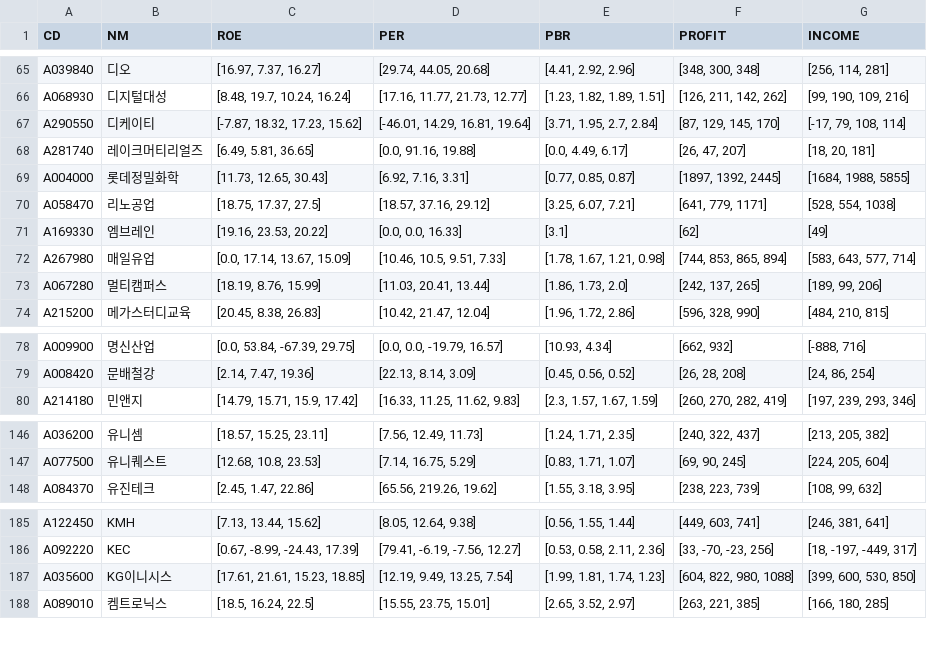
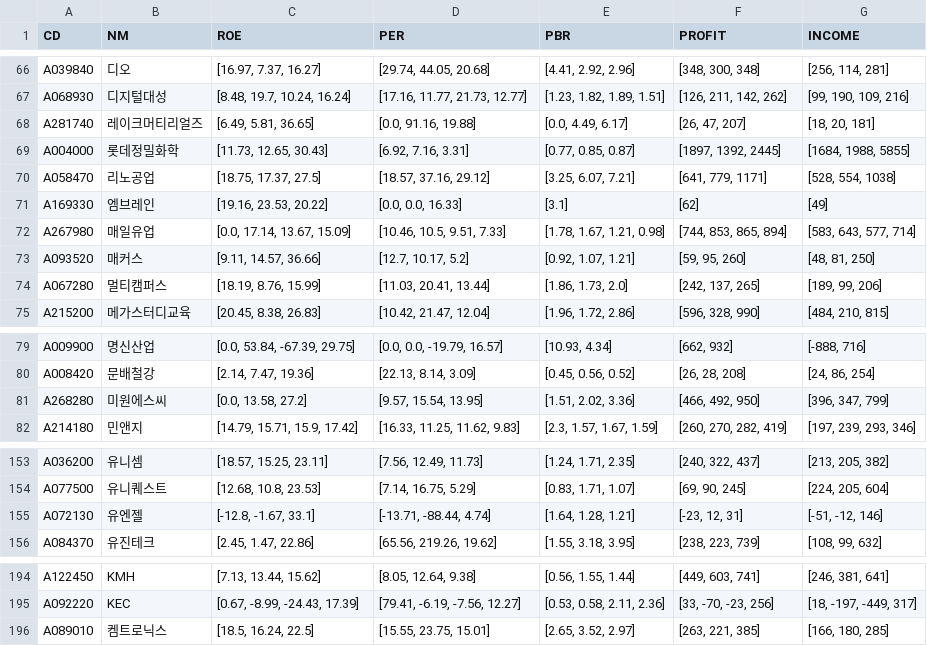
Before and after one commit to etlers/jupyter, a CSV file: investment/csv/balance_sheet.csv, drawn as a sheet; only a part is shown, gaps mark what is left out; the diff covers the shown part only.

```diff
--- a/investment/csv/balance_sheet.csv
+++ b/investment/csv/balance_sheet.csv
@@ -66,3 +67,2 @@ A039840,디오,"[16.97, 7.37, 16.27]","[29.74, 44.05, 20.68]","[4.41, 2.92, 2.96
 A068930,디지털대성,"[8.48, 19.7, 10.24, 16.24]","[17.16, 11.77, 21.73, 12.77]","[1.23, 1.82, 1.89, 1.51]","[126, 211, 142, 262]","[99, 190, 109, 216]"
-A290550,디케이티,"[-7.87, 18.32, 17.23, 15.62]","[-46.01, 14.29, 16.81, 19.64]","[3.71, 1.95, 2.7, 2.84]","[87, 129, 145, 170]","[-17, 79, 108, 114]"
 A281740,레이크머티리얼즈,"[6.49, 5.81, 36.65]","[0.0, 91.16, 19.88]","[0.0, 4.49, 6.17]","[26, 47, 207]","[18, 20, 181]"
@@ -72,2 +72,3 @@ A169330,엠브레인,"[19.16, 23.53, 20.22]","[0.0, 0.0, 16.33]",[3.1],[62],[49]
 A267980,매일유업,"[0.0, 17.14, 13.67, 15.09]","[10.46, 10.5, 9.51, 7.33]","[1.78, 1.67, 1.21, 0.98]","[744, 853, 865, 894]","[583, 643, 577, 714]"
+A093520,매커스,"[9.11, 14.57, 36.66]","[12.7, 10.17, 5.2]","[0.92, 1.07, 1.21]","[59, 95, 260]","[48, 81, 250]"
 A067280,멀티캠퍼스,"[18.19, 8.76, 15.99]","[11.03, 20.41, 13.44]","[1.86, 1.73, 2.0]","[242, 137, 265]","[189, 99, 206]"
@@ -79,2 +80,3 @@ A009900,명신산업,"[0.0, 53.84, -67.39, 29.75]","[0.0, 0.0, -19.79, 16.57]","
 A008420,문배철강,"[2.14, 7.47, 19.36]","[22.13, 8.14, 3.09]","[0.45, 0.56, 0.52]","[26, 28, 208]","[24, 86, 254]"
+A268280,미원에스씨,"[0.0, 13.58, 27.2]","[9.57, 15.54, 13.95]","[1.51, 2.02, 3.36]","[466, 492, 950]","[396, 347, 799]"
 A214180,민앤지,"[14.79, 15.71, 15.9, 17.42]","[16.33, 11.25, 11.62, 9.83]","[2.3, 1.57, 1.67, 1.59]","[260, 270, 282, 419]","[197, 239, 293, 346]"
@@ -147,2 +154,3 @@ A036200,유니셈,"[18.57, 15.25, 23.11]","[7.56, 12.49, 11.73]","[1.24, 1.71, 2
 A077500,유니퀘스트,"[12.68, 10.8, 23.53]","[7.14, 16.75, 5.29]","[0.83, 1.71, 1.07]","[69, 90, 245]","[224, 205, 604]"
+A072130,유엔젤,"[-12.8, -1.67, 33.1]","[-13.71, -88.44, 4.74]","[1.64, 1.28, 1.21]","[-23, 12, 31]","[-51, -12, 146]"
 A084370,유진테크,"[2.45, 1.47, 22.86]","[65.56, 219.26, 19.62]","[1.55, 3.18, 3.95]","[238, 223, 739]","[108, 99, 632]"
@@ -186,3 +195,2 @@ A122450,KMH,"[7.13, 13.44, 15.62]","[8.05, 12.64, 9.38]","[0.56, 1.55, 1.44]","[
 A092220,KEC,"[0.67, -8.99, -24.43, 17.39]","[79.41, -6.19, -7.56, 12.27]","[0.53, 0.58, 2.11, 2.36]","[33, -70, -23, 256]","[18, -197, -449, 317]"
-A035600,KG이니시스,"[17.61, 21.61, 15.23, 18.85]","[12.19, 9.49, 13.25, 7.54]","[1.99, 1.81, 1.74, 1.23]","[604, 822, 980, 1088]","[399, 600, 530, 850]"
 A089010,켐트로닉스,"[18.5, 16.24, 22.5]","[15.55, 23.75, 15.01]","[2.65, 3.52, 2.97]","[263, 221, 385]","[166, 180, 285]"
```
Also changed, not shown: 10 added rows, 2 removed rows and 46 edited cells elsewhere in this file, investment/csv/no_data.csv, 3 other files.
